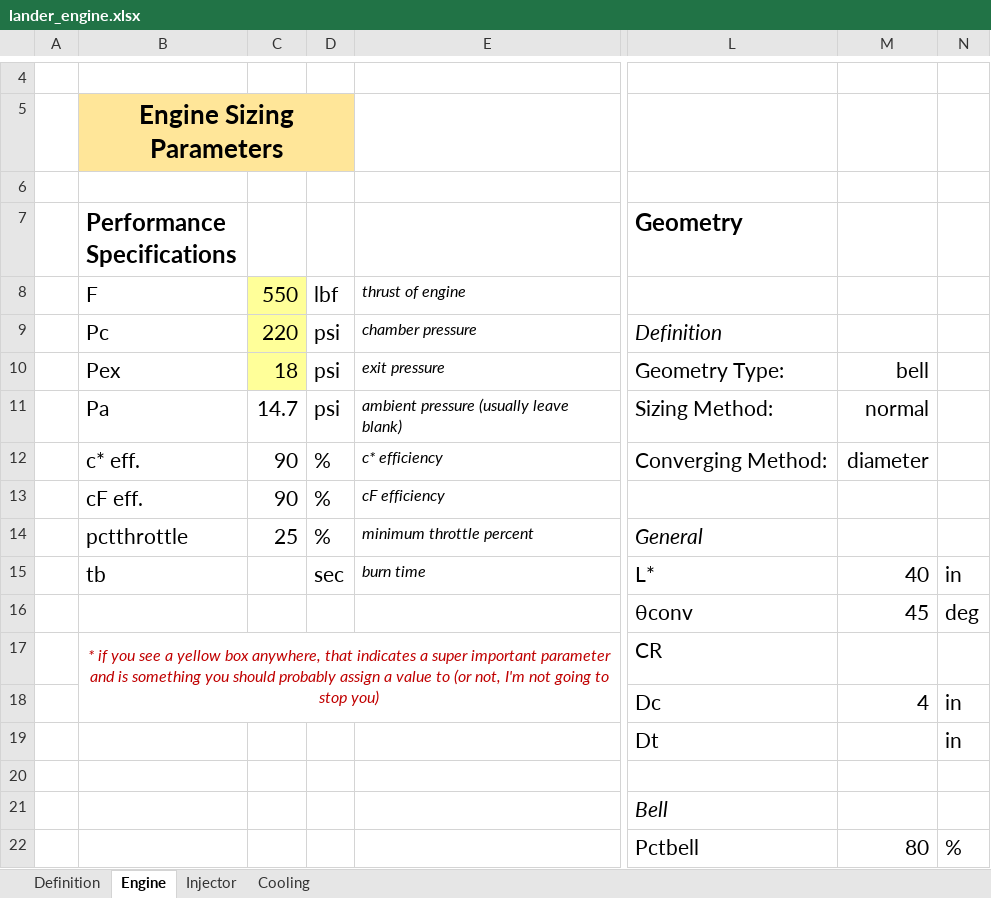
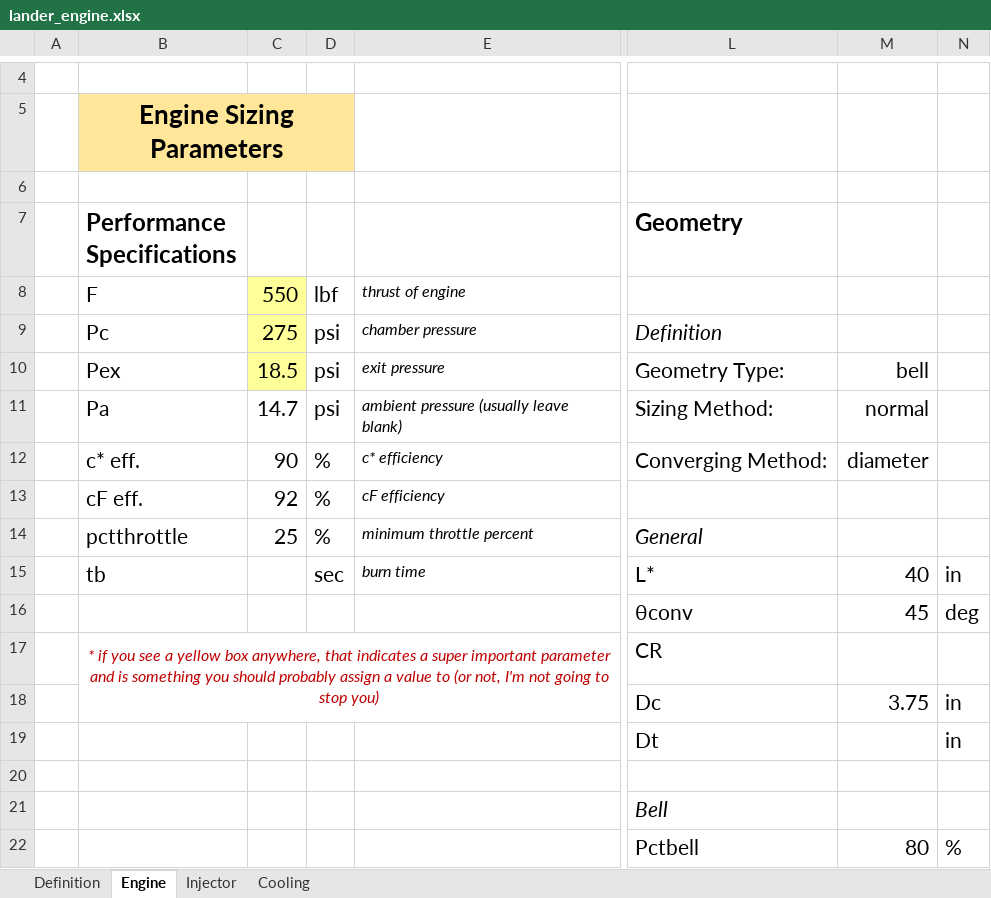
Before and after one commit to Kamiama/holistic-engine-logic-program, an Excel workbook: input/lander_engine.xlsx, sheet Engine, drawn as a sheet; only a part is shown, gaps mark what is left out; values as stored, in another font and other column widths than the file's, no borders; charts and pictures not drawn; the diff names each change by its address in the sheet, - before the commit and + after, or states it on an @@ line.

```diff
--- a/input/lander_engine.xlsx (sheet Engine)
+++ b/input/lander_engine.xlsx (sheet Engine)
-C9: 220
+C9: 275
-C10: 18
+C10: 18.5
-C13: 90
+C13: 92
-M18: 4
+M18: 3.75
```
Also changed, not shown: 35 other files.
